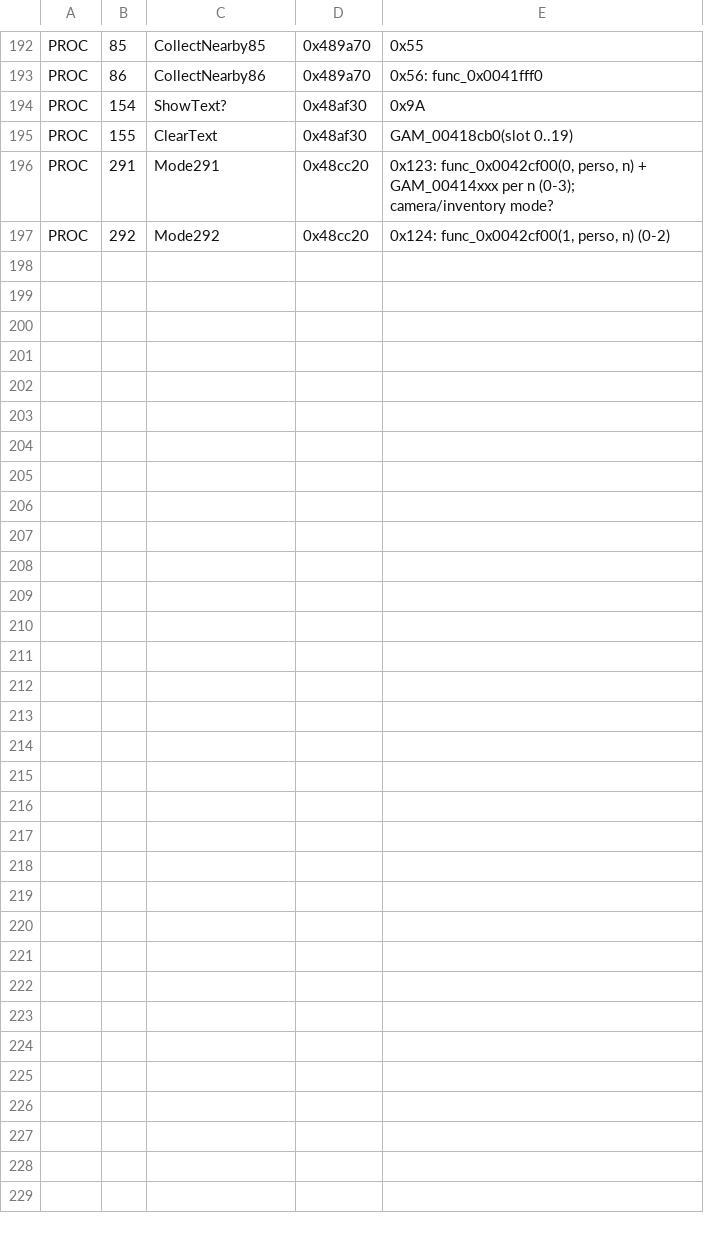
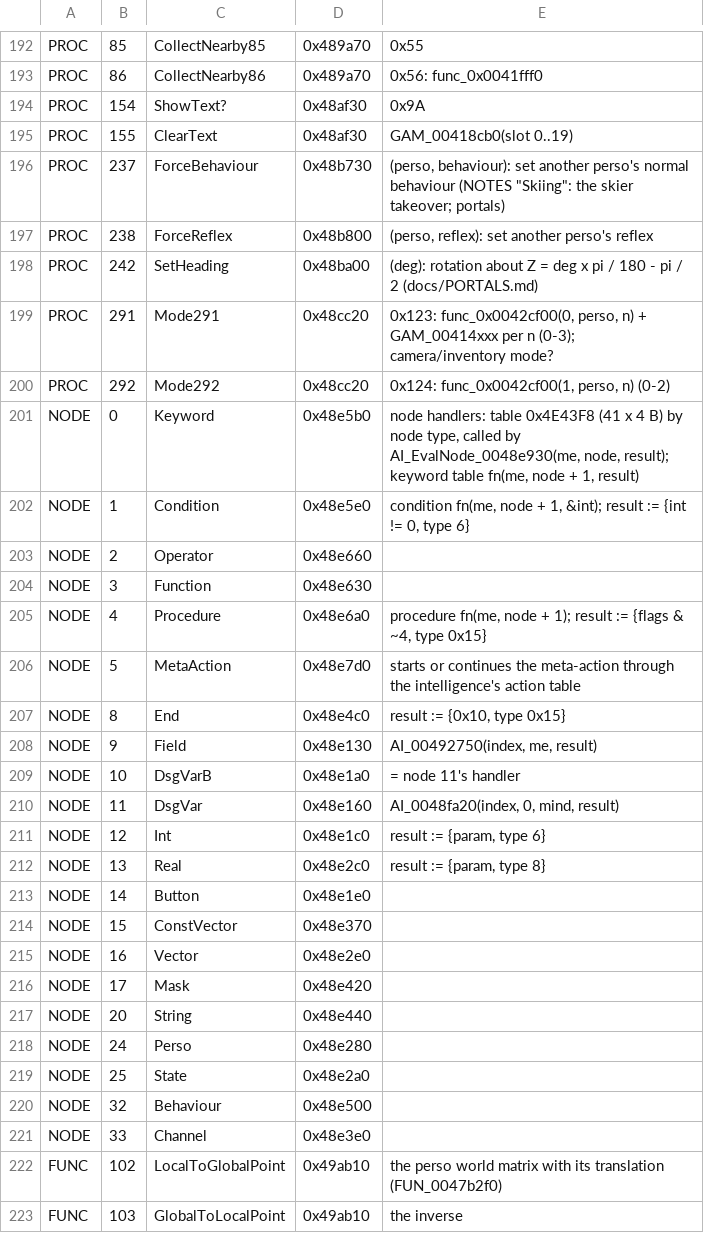
Before and after one commit to seco560/OpenTonic, a TSV file: tools/exe/ai_names.tsv, drawn as a sheet; only a part is shown, gaps mark what is left out.

Commit message:
Gargantuan decompilation and mechanical overhaul effort: improve just about every aspect of Ed's movement, add swimming, tweak sliding in totalski and skymap until it's serviceable enough to play through levels,... bunch of other stuff. This was a big enough session to consume all tokens for the week, so that'll be all for a while.

```diff
--- a/tools/exe/ai_names.tsv
+++ b/tools/exe/ai_names.tsv
@@ -195,3 +195,29 @@ PROC	154	ShowText?	0x48af30	0x9A
 PROC	155	ClearText	0x48af30	GAM_00418cb0(slot 0..19)
+PROC	237	ForceBehaviour	0x48b730	(perso, behaviour): set another perso's normal behaviour (NOTES "Skiing": the skier takeover; portals)
+PROC	238	ForceReflex	0x48b800	(perso, reflex): set another perso's reflex
+PROC	242	SetHeading	0x48ba00	(deg): rotation about Z = deg x pi / 180 - pi / 2 (docs/PORTALS.md)
 PROC	291	Mode291	0x48cc20	0x123: func_0x0042cf00(0, perso, n) + GAM_00414xxx per n (0-3); camera/inventory mode?
 PROC	292	Mode292	0x48cc20	0x124: func_0x0042cf00(1, perso, n) (0-2)
+NODE	0	Keyword	0x48e5b0	node handlers: table 0x4E43F8 (41 x 4 B) by node type, called by AI_EvalNode_0048e930(me, node, result); keyword table fn(me, node + 1, result)
+NODE	1	Condition	0x48e5e0	condition fn(me, node + 1, &int); result := {int != 0, type 6}
+NODE	2	Operator	0x48e660
+NODE	3	Function	0x48e630
+NODE	4	Procedure	0x48e6a0	procedure fn(me, node + 1); result := {flags & ~4, type 0x15}
+NODE	5	MetaAction	0x48e7d0	starts or continues the meta-action through the intelligence's action table
+NODE	8	End	0x48e4c0	result := {0x10, type 0x15}
+NODE	9	Field	0x48e130	AI_00492750(index, me, result)
+NODE	10	DsgVarB	0x48e1a0	= node 11's handler
+NODE	11	DsgVar	0x48e160	AI_0048fa20(index, 0, mind, result)
+NODE	12	Int	0x48e1c0	result := {param, type 6}
+NODE	13	Real	0x48e2c0	result := {param, type 8}
+NODE	14	Button	0x48e1e0
+NODE	15	ConstVector	0x48e370
+NODE	16	Vector	0x48e2e0
+NODE	17	Mask	0x48e420
+NODE	20	String	0x48e440
+NODE	24	Perso	0x48e280
+NODE	25	State	0x48e2a0
+NODE	32	Behaviour	0x48e500
+NODE	33	Channel	0x48e3e0
+FUNC	102	LocalToGlobalPoint	0x49ab10	the perso world matrix with its translation (FUN_0047b2f0)
+FUNC	103	GlobalToLocalPoint	0x49ab10	the inverse
```
Also changed, not shown: 37 other files.
